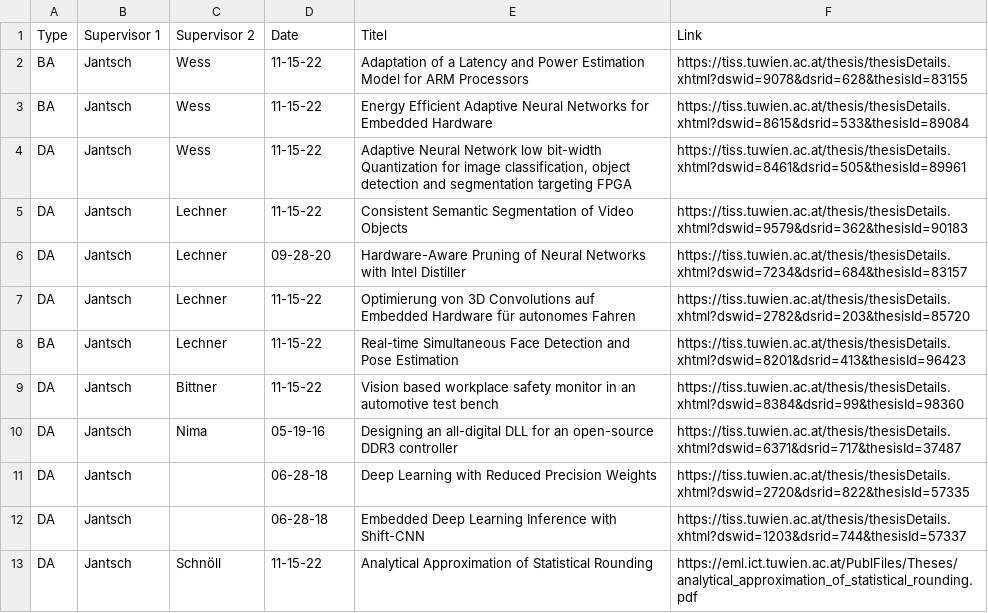
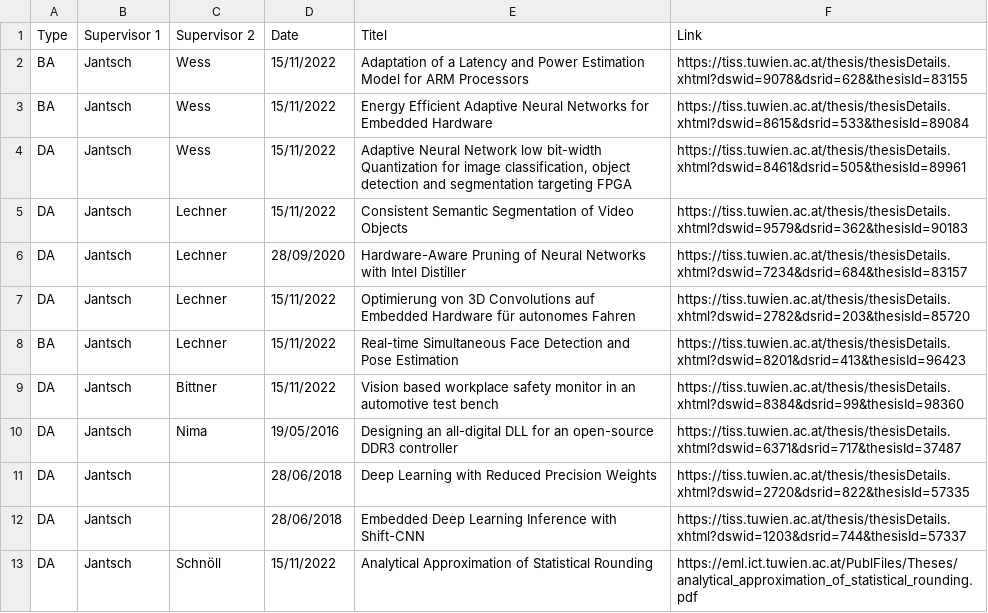
Before and after one commit to embedded-machine-learning/webpage, a CSV file: _data/OpenTheses.csv, drawn as a sheet.

```diff
--- a/_data/OpenTheses.csv
+++ b/_data/OpenTheses.csv
@@ -1,13 +1,13 @@
 Type,Supervisor 1,Supervisor 2,Date,Titel,Link
-BA,Jantsch,Wess,11-15-22,Adaptation of a Latency and Power Estimation Model for ARM Processors,https://tiss.tuwien.ac.at/thesis/thesisDetails.xhtml?dswid=9078&dsrid=628&thesisId=83155
-BA,Jantsch,Wess,11-15-22,Energy Efficient Adaptive Neural Networks for Embedded Hardware,https://tiss.tuwien.ac.at/thesis/thesisDetails.xhtml?dswid=8615&dsrid=533&thesisId=89084
-DA,Jantsch,Wess,11-15-22,"Adaptive Neural Network low bit-width Quantization for image classification, object detection and segmentation targeting FPGA",https://tiss.tuwien.ac.at/thesis/thesisDetails.xhtml?dswid=8461&dsrid=505&thesisId=89961
-DA,Jantsch,Lechner,11-15-22,Consistent Semantic Segmentation of Video Objects,https://tiss.tuwien.ac.at/thesis/thesisDetails.xhtml?dswid=9579&dsrid=362&thesisId=90183
-DA,Jantsch,Lechner,09-28-20,Hardware-Aware Pruning of Neural Networks with Intel Distiller,https://tiss.tuwien.ac.at/thesis/thesisDetails.xhtml?dswid=7234&dsrid=684&thesisId=83157
-DA,Jantsch,Lechner,11-15-22,Optimierung von 3D Convolutions auf Embedded Hardware für autonomes Fahren,https://tiss.tuwien.ac.at/thesis/thesisDetails.xhtml?dswid=2782&dsrid=203&thesisId=85720
-BA,Jantsch,Lechner,11-15-22,Real-time Simultaneous Face Detection and Pose Estimation,https://tiss.tuwien.ac.at/thesis/thesisDetails.xhtml?dswid=8201&dsrid=413&thesisId=96423
-DA,Jantsch,Bittner,11-15-22,Vision based workplace safety monitor in an automotive test bench,https://tiss.tuwien.ac.at/thesis/thesisDetails.xhtml?dswid=8384&dsrid=99&thesisId=98360
-DA,Jantsch,Nima,05-19-16,Designing an all-digital DLL for an open-source DDR3 controller,https://tiss.tuwien.ac.at/thesis/thesisDetails.xhtml?dswid=6371&dsrid=717&thesisId=37487
-DA,Jantsch,,06-28-18,Deep Learning with Reduced Precision Weights,https://tiss.tuwien.ac.at/thesis/thesisDetails.xhtml?dswid=2720&dsrid=822&thesisId=57335
-DA,Jantsch,,06-28-18,Embedded Deep Learning Inference with Shift-CNN,https://tiss.tuwien.ac.at/thesis/thesisDetails.xhtml?dswid=1203&dsrid=744&thesisId=57337
-DA,Jantsch,Schnöll,11-15-22,Analytical Approximation of Statistical Rounding,https://eml.ict.tuwien.ac.at/PublFiles/Theses/analytical_approximation_of_statistical_rounding.pdf
+BA,Jantsch,Wess,15/11/2022,Adaptation of a Latency and Power Estimation Model for ARM Processors,https://tiss.tuwien.ac.at/thesis/thesisDetails.xhtml?dswid=9078&dsrid=628&thesisId=83155
+BA,Jantsch,Wess,15/11/2022,Energy Efficient Adaptive Neural Networks for Embedded Hardware,https://tiss.tuwien.ac.at/thesis/thesisDetails.xhtml?dswid=8615&dsrid=533&thesisId=89084
+DA,Jantsch,Wess,15/11/2022,"Adaptive Neural Network low bit-width Quantization for image classification, object detection and segmentation targeting FPGA",https://tiss.tuwien.ac.at/thesis/thesisDetails.xhtml?dswid=8461&dsrid=505&thesisId=89961
+DA,Jantsch,Lechner,15/11/2022,Consistent Semantic Segmentation of Video Objects,https://tiss.tuwien.ac.at/thesis/thesisDetails.xhtml?dswid=9579&dsrid=362&thesisId=90183
+DA,Jantsch,Lechner,28/09/2020,Hardware-Aware Pruning of Neural Networks with Intel Distiller,https://tiss.tuwien.ac.at/thesis/thesisDetails.xhtml?dswid=7234&dsrid=684&thesisId=83157
+DA,Jantsch,Lechner,15/11/2022,Optimierung von 3D Convolutions auf Embedded Hardware für autonomes Fahren,https://tiss.tuwien.ac.at/thesis/thesisDetails.xhtml?dswid=2782&dsrid=203&thesisId=85720
+BA,Jantsch,Lechner,15/11/2022,Real-time Simultaneous Face Detection and Pose Estimation,https://tiss.tuwien.ac.at/thesis/thesisDetails.xhtml?dswid=8201&dsrid=413&thesisId=96423
+DA,Jantsch,Bittner,15/11/2022,Vision based workplace safety monitor in an automotive test bench,https://tiss.tuwien.ac.at/thesis/thesisDetails.xhtml?dswid=8384&dsrid=99&thesisId=98360
+DA,Jantsch,Nima,19/05/2016,Designing an all-digital DLL for an open-source DDR3 controller,https://tiss.tuwien.ac.at/thesis/thesisDetails.xhtml?dswid=6371&dsrid=717&thesisId=37487
+DA,Jantsch,,28/06/2018,Deep Learning with Reduced Precision Weights,https://tiss.tuwien.ac.at/thesis/thesisDetails.xhtml?dswid=2720&dsrid=822&thesisId=57335
+DA,Jantsch,,28/06/2018,Embedded Deep Learning Inference with Shift-CNN,https://tiss.tuwien.ac.at/thesis/thesisDetails.xhtml?dswid=1203&dsrid=744&thesisId=57337
+DA,Jantsch,Schnöll,15/11/2022,Analytical Approximation of Statistical Rounding,https://eml.ict.tuwien.ac.at/PublFiles/Theses/analytical_approximation_of_statistical_rounding.pdf
```
Also changed, not shown: 5 other files.
